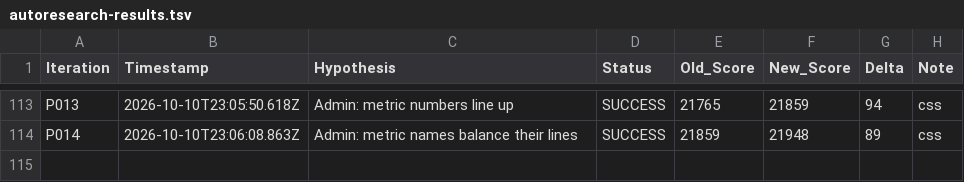
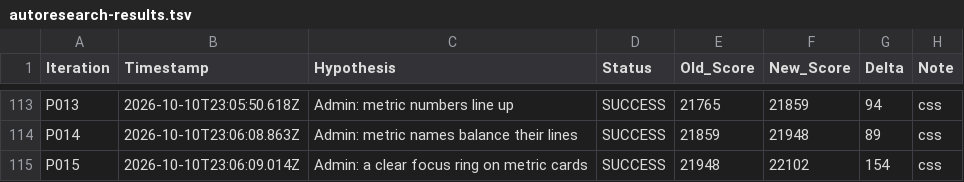
Before and after one commit to LastkingSwade/trainwithfifs-frontend, a TSV file: autoresearch-results.tsv, drawn as a sheet; only a part is shown, gaps mark what is left out.

```diff
--- a/autoresearch-results.tsv
+++ b/autoresearch-results.tsv
@@ -114 +114,2 @@ P013	2026-10-10T23:05:50.618Z	Admin: metric numbers line up	SUCCESS	21765	21859
 P014	2026-10-10T23:06:08.863Z	Admin: metric names balance their lines	SUCCESS	21859	21948	89	css
+P015	2026-10-10T23:06:09.014Z	Admin: a clear focus ring on metric cards	SUCCESS	21948	22102	154	css
```
Also changed, not shown: 1 other file.
